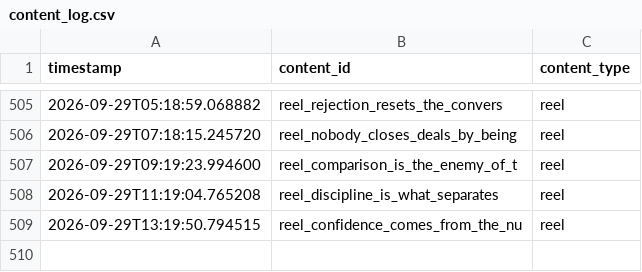
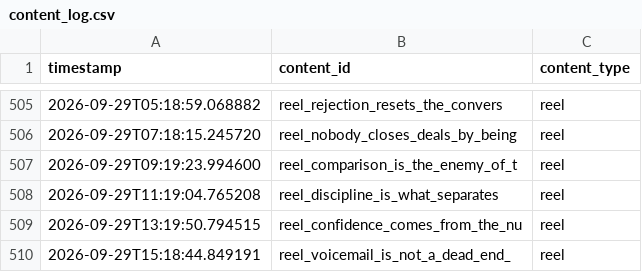
Before and after one commit to pruthvi-builds/closer-code-engine, a CSV file: content_data/content_log.csv, drawn as a sheet; only a part is shown, gaps mark what is left out; the diff names each change by its address in the sheet, - before the commit and + after, or states it on an @@ line.

Commit message:
Log confirmed post 2026-09-29T15:18:44Z

```diff
--- a/content_data/content_log.csv
+++ b/content_data/content_log.csv
+row 510: 2026-09-29T15:18:44.849191 | reel_voicemail_is_not_a_dead_end_ | reel
```
